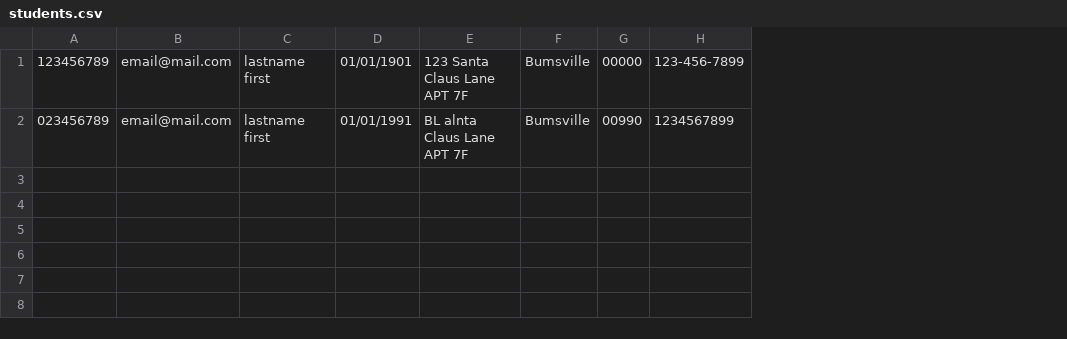
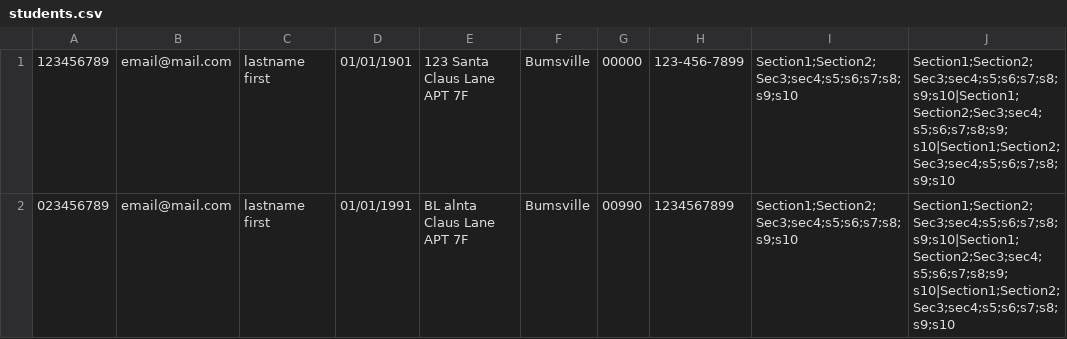
Before and after one commit to dennisYatunin/Icarus, a CSV file: data/students.csv, drawn as a sheet; the diff names each change by its address in the sheet, - before the commit and + after, or states it on an @@ line.

Commit message:
fully imports students and faculty

```diff
--- a/data/students.csv
+++ b/data/students.csv
+column I, rows 1-2: Section1;Section2;Sec3;sec4;s5;s6;s7;s8;s9;s10 | Section1;Section2;Sec3;sec4;s5;s6;s7;s8;s9;s10
+column J, rows 1-2: Section1;Section2;Sec3;sec4;s5;s6;s7;s8;s9;s10|Section1;Section2;Sec3;sec4;s5;s6;s7;s8;s9;s10|Section1;Section2;Sec3;sec4;s5;s6;s7;s8;s9;s10 | Section1;Section2;Sec3;sec4;s5;s6;s7;s8;s9;s10|Section1;Section2;Sec3;sec4;s5;s6;s7;s8;s9;s10|Section1;Section2;Sec3;sec4;s5;s6;s7;s8;s9;s10
```
Also changed, not shown: 3 other files.
